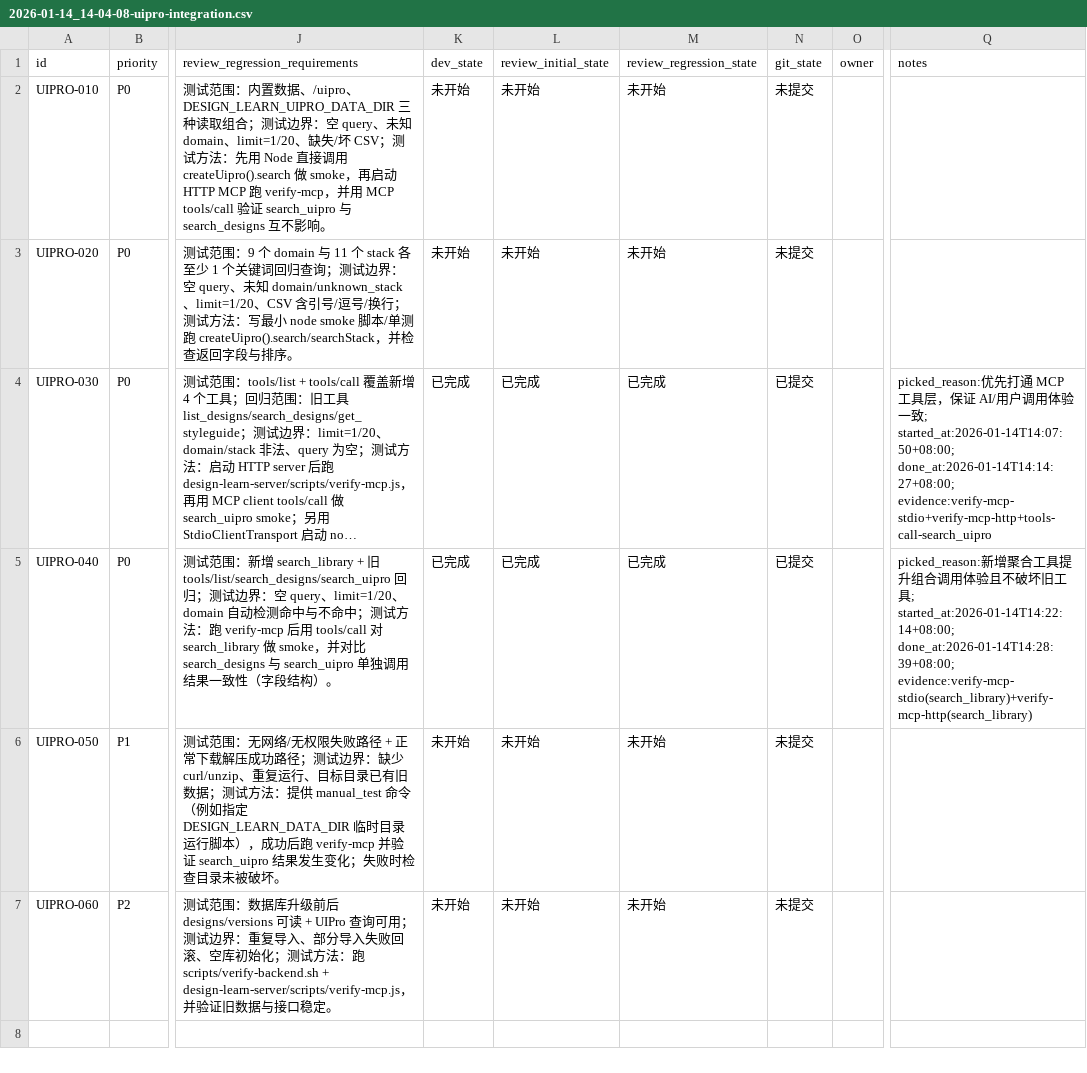
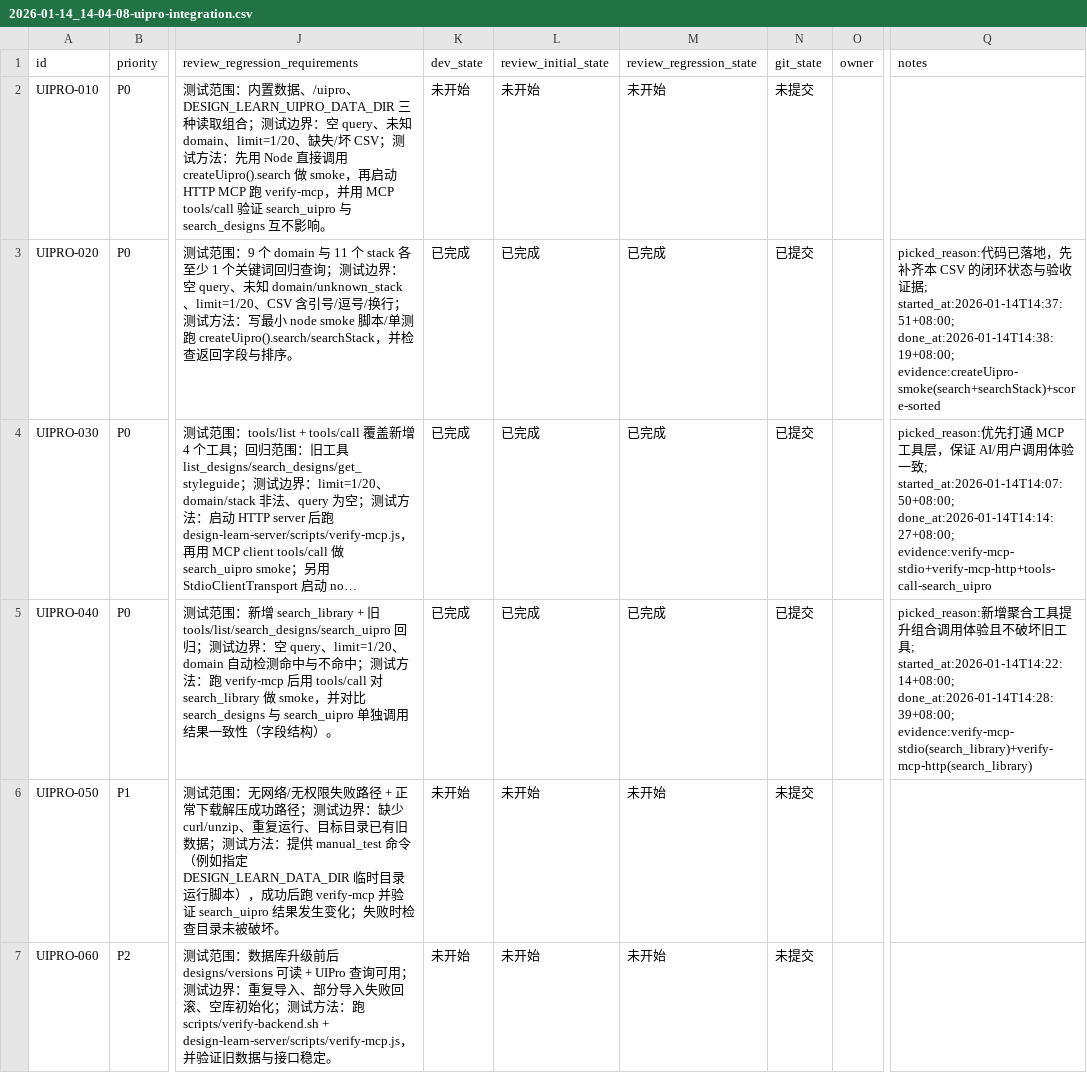
Before and after one commit to GalaxyXieyu/Design-Learn, a CSV file: issues/2026-01-14_14-04-08-uipro-integration.csv, drawn as a sheet; only a part is shown, gaps mark what is left out; long unchanged cells end in …; the diff names each change by its address in the sheet, - before the commit and + after, or states it on an @@ line.

Commit message:
[UIPRO-020] 迁移 BM25 + CSV 解析到 Node

```diff
--- a/issues/2026-01-14_14-04-08-uipro-integration.csv
+++ b/issues/2026-01-14_14-04-08-uipro-integration.csv
-K3 (dev_state): 未开始
+K3 (dev_state): 已完成
-L3 (review_initial_state): 未开始
+L3 (review_initial_state): 已完成
-M3 (review_regression_state): 未开始
+M3 (review_regression_state): 已完成
-N3 (git_state): 未提交
+N3 (git_state): 已提交
-Q3 (notes): (empty)
+Q3 (notes): picked_reason:代码已落地，先补齐本 CSV 的闭环状态与验收证据; started_at:2026-01-14T14:37:51+08:00; done_at:2026-01-14T14:38:19+08:00; evidence:createUipro-smoke(search+searchStack)+score-sorted
```
